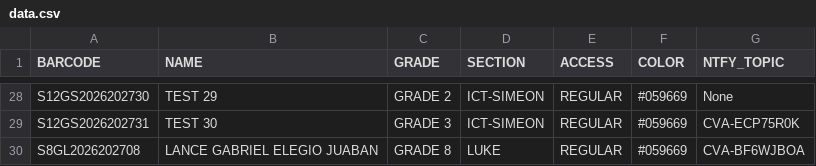
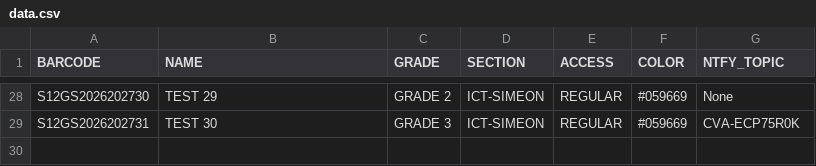
Before and after one commit to CVAFPI/ID-BIO-Project, a CSV file: data.csv, drawn as a sheet; only a part is shown, gaps mark what is left out; the diff names each change by its address in the sheet, - before the commit and + after, or states it on an @@ line.

Commit message:
Update data.csv

```diff
--- a/data.csv
+++ b/data.csv
-row 30: S8GL2026202708 | LANCE GABRIEL ELEGIO JUABAN | GRADE 8 | LUKE | REGULAR | #059669 | CVA-BF6WJBOA
```
